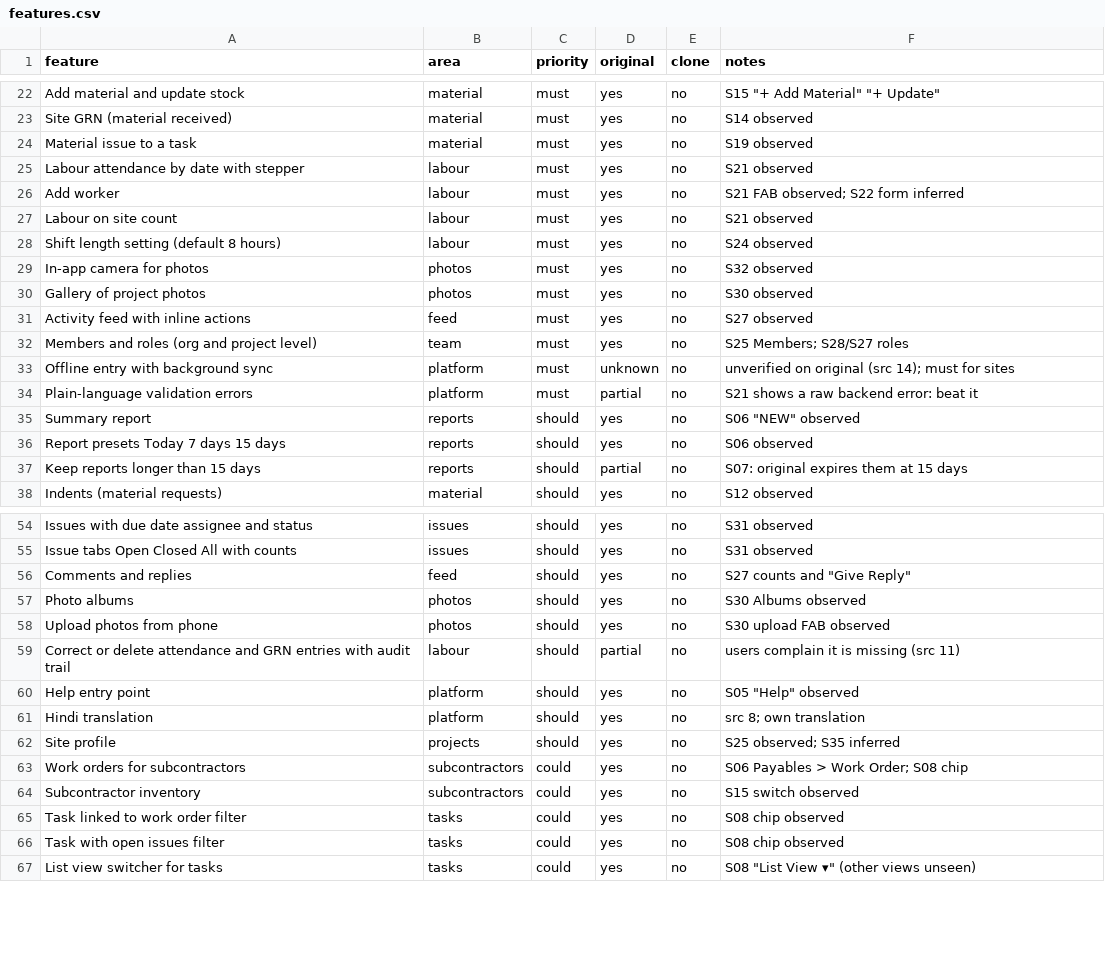
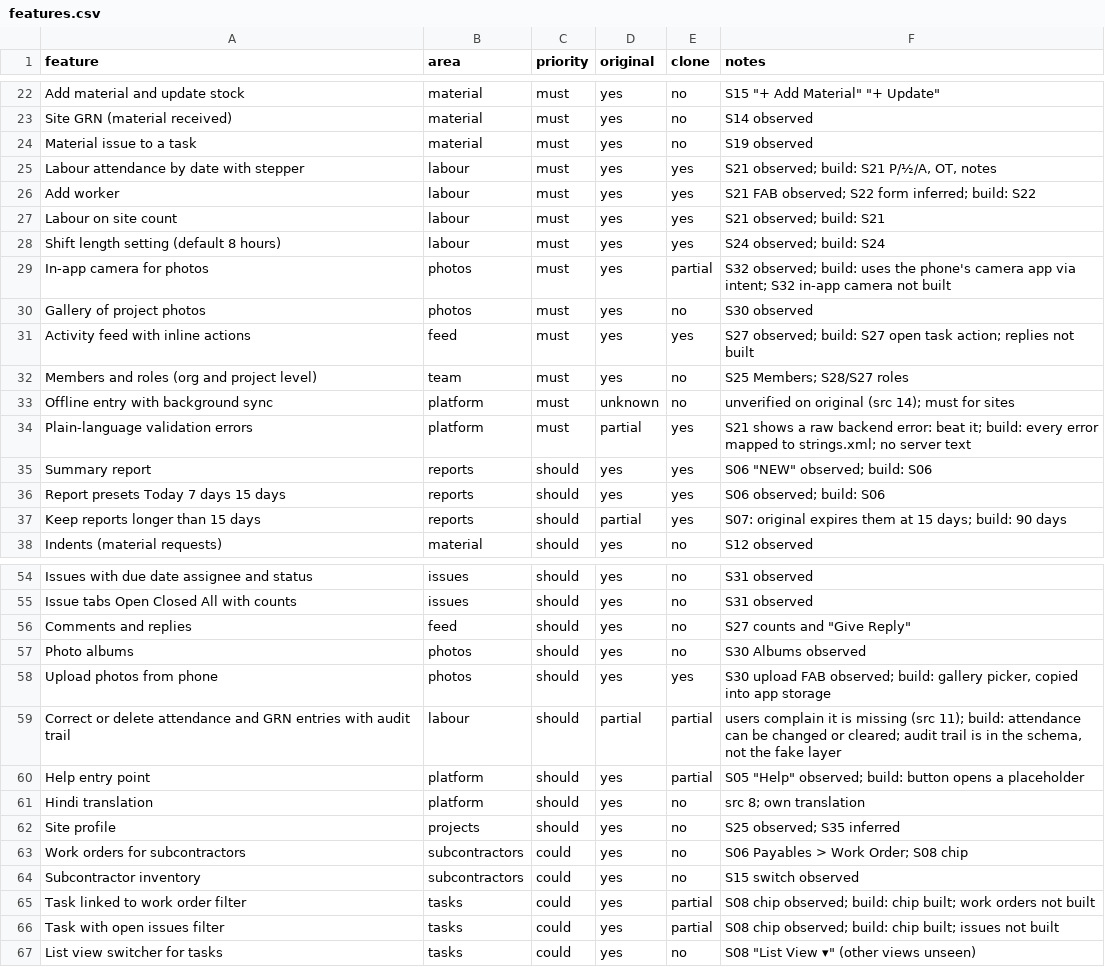
Before and after one commit to priteshjain28/Trapline-app, a CSV file: replica/features.csv, drawn as a sheet; only a part is shown, gaps mark what is left out; the diff covers the shown part only.

```diff
--- a/replica/features.csv
+++ b/replica/features.csv
@@ -24,15 +24,15 @@ Site GRN (material received),material,must,yes,no,S14 observed
 Material issue to a task,material,must,yes,no,S19 observed
-Labour attendance by date with stepper,labour,must,yes,no,S21 observed
-Add worker,labour,must,yes,no,S21 FAB observed; S22 form inferred
-Labour on site count,labour,must,yes,no,S21 observed
-Shift length setting (default 8 hours),labour,must,yes,no,S24 observed
-In-app camera for photos,photos,must,yes,no,S32 observed
+Labour attendance by date with stepper,labour,must,yes,yes,"S21 observed; build: S21 P/½/A, OT, notes"
+Add worker,labour,must,yes,yes,S21 FAB observed; S22 form inferred; build: S22
+Labour on site count,labour,must,yes,yes,S21 observed; build: S21
+Shift length setting (default 8 hours),labour,must,yes,yes,S24 observed; build: S24
+In-app camera for photos,photos,must,yes,partial,S32 observed; build: uses the phone's camera app via intent; S32 in-app camera not built
 Gallery of project photos,photos,must,yes,no,S30 observed
-Activity feed with inline actions,feed,must,yes,no,S27 observed
+Activity feed with inline actions,feed,must,yes,yes,S27 observed; build: S27 open task action; replies not built
 Members and roles (org and project level),team,must,yes,no,S25 Members; S28/S27 roles
 Offline entry with background sync,platform,must,unknown,no,unverified on original (src 14); must for sites
-Plain-language validation errors,platform,must,partial,no,S21 shows a raw backend error: beat it
-Summary report,reports,should,yes,no,S06 "NEW" observed
-Report presets Today 7 days 15 days,reports,should,yes,no,S06 observed
-Keep reports longer than 15 days,reports,should,partial,no,S07: original expires them at 15 days
+Plain-language validation errors,platform,must,partial,yes,S21 shows a raw backend error: beat it; build: every error mapped to strings.xml; no server text
+Summary report,reports,should,yes,yes,"S06 ""NEW"" observed; build: S06"
+Report presets Today 7 days 15 days,reports,should,yes,yes,S06 observed; build: S06
+Keep reports longer than 15 days,reports,should,partial,yes,S07: original expires them at 15 days; build: 90 days
 Indents (material requests),material,should,yes,no,S12 observed
@@ -57,5 +57,5 @@ Comments and replies,feed,should,yes,no,S27 counts and "Give Reply"
 Photo albums,photos,should,yes,no,S30 Albums observed
-Upload photos from phone,photos,should,yes,no,S30 upload FAB observed
-Correct or delete attendance and GRN entries with audit trail,labour,should,partial,no,users complain it is missing (src 11)
-Help entry point,platform,should,yes,no,S05 "Help" observed
+Upload photos from phone,photos,should,yes,yes,"S30 upload FAB observed; build: gallery picker, copied into app storage"
+Correct or delete attendance and GRN entries with audit trail,labour,should,partial,partial,"users complain it is missing (src 11); build: attendance can be changed or cleared; audit trail is in the schema, not the fake layer"
+Help entry point,platform,should,yes,partial,"S05 ""Help"" observed; build: button opens a placeholder"
 Hindi translation,platform,should,yes,no,src 8; own translation
@@ -64,4 +64,4 @@ Work orders for subcontractors,subcontractors,could,yes,no,S06 Payables > Work O
 Subcontractor inventory,subcontractors,could,yes,no,S15 switch observed
-Task linked to work order filter,tasks,could,yes,no,S08 chip observed
-Task with open issues filter,tasks,could,yes,no,S08 chip observed
+Task linked to work order filter,tasks,could,yes,partial,S08 chip observed; build: chip built; work orders not built
+Task with open issues filter,tasks,could,yes,partial,S08 chip observed; build: chip built; issues not built
 List view switcher for tasks,tasks,could,yes,no,"S08 ""List View ▾"" (other views unseen)"
```
Also changed, not shown: 42 edited cells elsewhere in this file, 1 other file.
